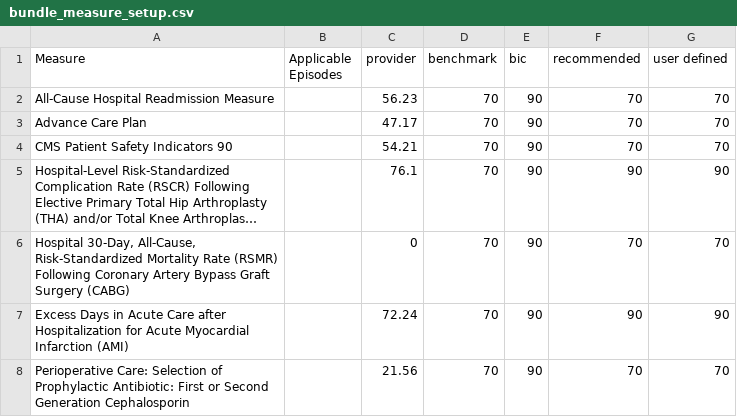
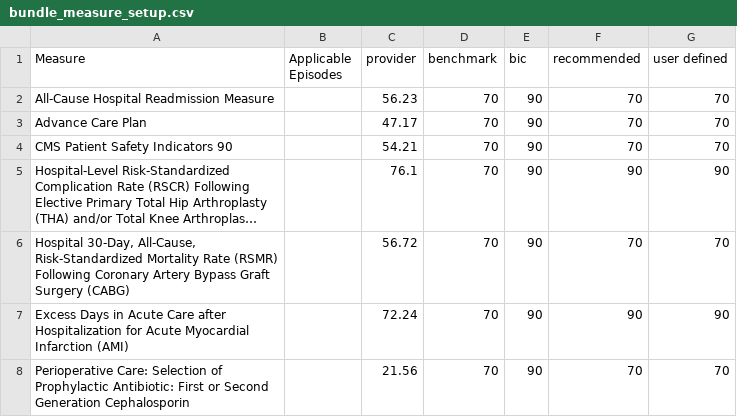
Before and after one commit to OHL-tmp/VBP-report-payer-demo, a CSV file: data/bundle_measure_setup.csv, drawn as a sheet; long unchanged cells end in …; the diff names each change by its address in the sheet, - before the commit and + after, or states it on an @@ line.

```diff
--- a/data/bundle_measure_setup.csv
+++ b/data/bundle_measure_setup.csv
-C6 (provider): 0
+C6 (provider): 56.72
```
Also changed, not shown: data/df_network_prof_split.csv, 2 other files.
